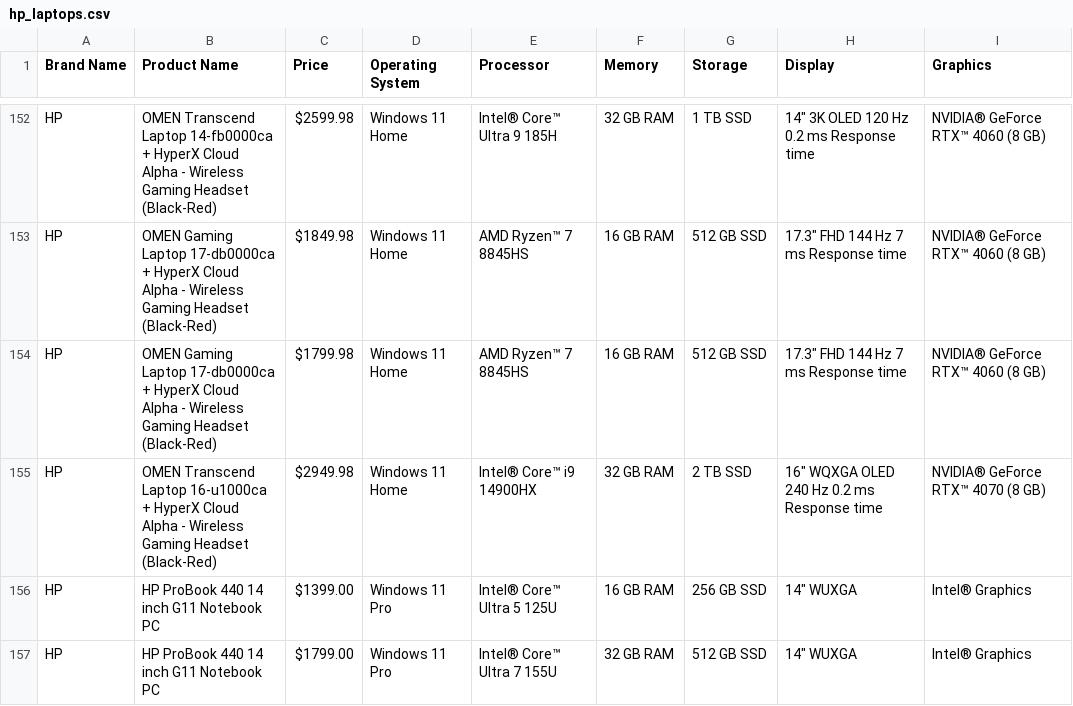
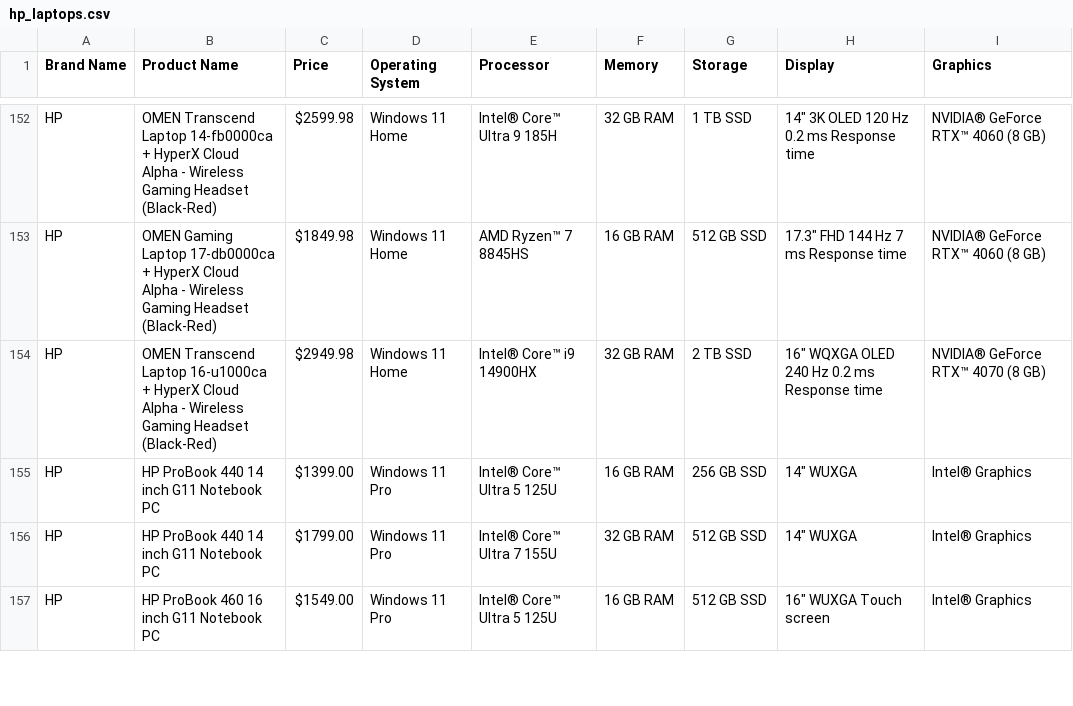
Before and after one commit to faseeh-quraishi/WebScrappingUsingSelenium, a CSV file: eclipse-workspace/SeleniumTest/hp_laptops.csv, drawn as a sheet; only a part is shown, gaps mark what is left out; the shorter side is filled out with more unchanged rows; the diff names each change by its address in the sheet, - before the commit and + after, or states it on an @@ line.

```diff
--- a/eclipse-workspace/SeleniumTest/hp_laptops.csv
+++ b/eclipse-workspace/SeleniumTest/hp_laptops.csv
-row 154: HP | OMEN Gaming Laptop 17-db0000ca + HyperX Cloud Alpha - Wireless Gaming Headset (Black-Red) | $1799.98 | Windows 11 Home | AMD Ryzen™ 7 8845HS | 16 GB RAM | 512 GB SSD | 17.3" FHD 144 Hz 7 ms Response time | NVIDIA® GeForce RTX™ 4060 (8 GB)
```
Also changed, not shown: 3 other files.
